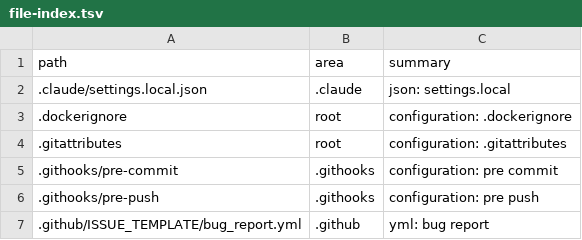
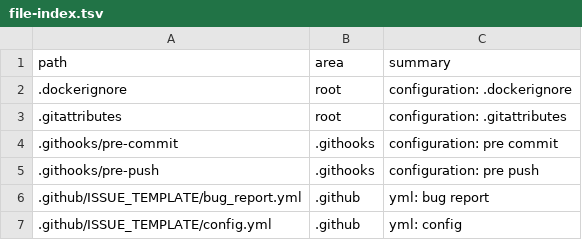
Before and after one commit to ub1979/lyra, a TSV file: docs/lyra/file-index.tsv, drawn as a sheet; only a part is shown; the shorter side is filled out with more unchanged rows; the diff names each change by its address in the sheet, - before the commit and + after, or states it on an @@ line.

Commit message:
chore(release): bump Lyra to 0.19.26

```diff
--- a/docs/lyra/file-index.tsv
+++ b/docs/lyra/file-index.tsv
-row 2: .claude/settings.local.json | .claude | json: settings.local
```
Also changed, not shown: 14 other files.
